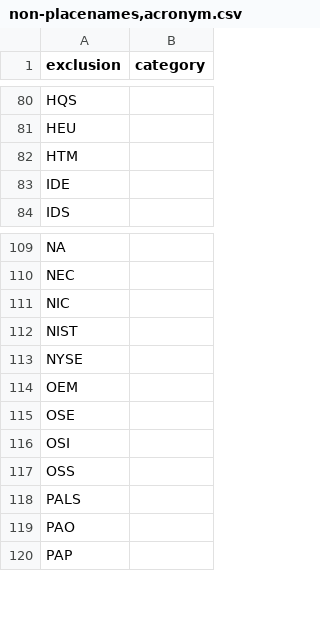
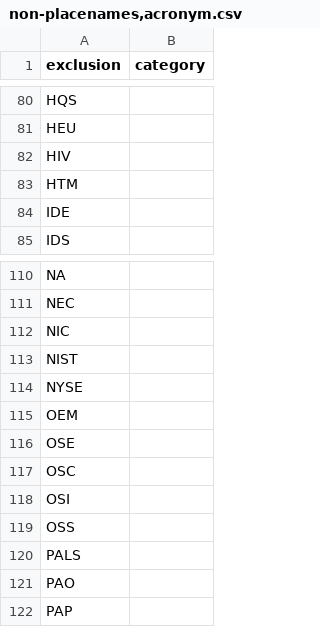
Before and after one commit to OpenSextant/Xponents, a CSV file: solr/etc/gazetteer/filters/non-placenames,acronym.csv, drawn as a sheet; only a part is shown, gaps mark what is left out.

```diff
--- a/solr/etc/gazetteer/filters/non-placenames,acronym.csv
+++ b/solr/etc/gazetteer/filters/non-placenames,acronym.csv
@@ -81,2 +81,3 @@ HQS,
 HEU,
+HIV,
 HTM,
@@ -115,2 +116,3 @@ OEM,
 OSE,
+OSC,
 OSI,
```
Also changed, not shown: solr/etc/gazetteer/filters/non-placenames,admin-codes.csv, solr/etc/gazetteer/filters/non-placenames,spa.csv, 12 other files.
